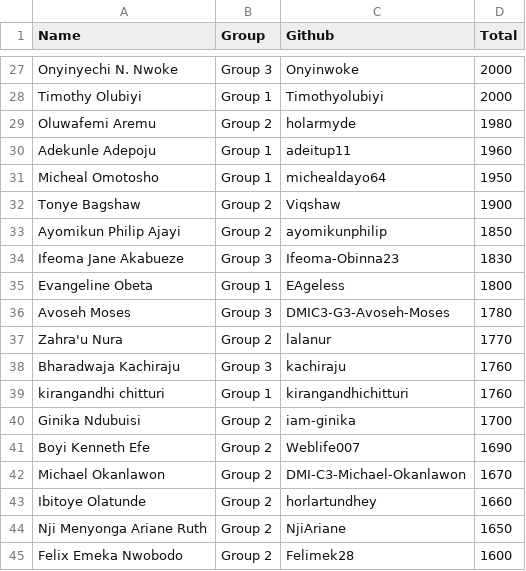
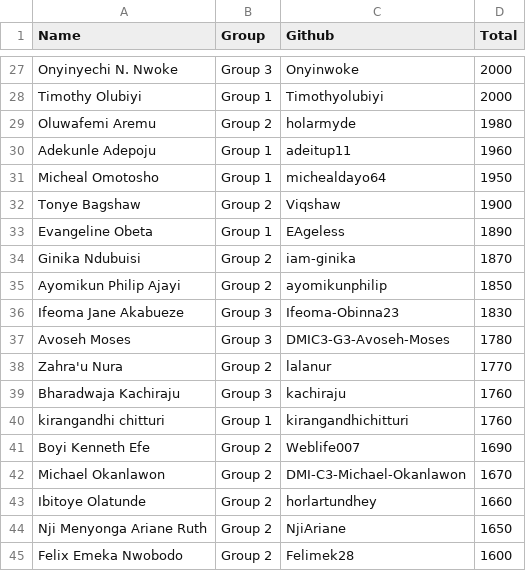
Before and after one commit to pravinmishraaws/dmi.pravinmishra.com, a CSV file: data/leaderboard.csv, drawn as a sheet; only a part is shown, gaps mark what is left out.

Commit message:
Update leaderboard + badge pages — automated review run 2026-11-24T14:09:52+00:00 (#555)
Co-authored-by: DMI Review Agent <hello@pravinmishra.com>

```diff
--- a/data/leaderboard.csv
+++ b/data/leaderboard.csv
@@ -32,5 +32,6 @@ Micheal Omotosho,Group 1,michealdayo64,1950
 Tonye Bagshaw,Group 2,Viqshaw,1900
+Evangeline Obeta,Group 1,EAgeless,1890
+Ginika Ndubuisi,Group 2,iam-ginika,1870
 Ayomikun Philip Ajayi,Group 2,ayomikunphilip,1850
 Ifeoma Jane Akabueze,Group 3,Ifeoma-Obinna23,1830
-Evangeline Obeta,Group 1,EAgeless,1800
 Avoseh Moses,Group 3,DMIC3-G3-Avoseh-Moses,1780
@@ -39,3 +40,2 @@ Bharadwaja Kachiraju,Group 3,kachiraju,1760
 kirangandhi chitturi,Group 1,kirangandhichitturi,1760
-Ginika Ndubuisi,Group 2,iam-ginika,1700
 Boyi Kenneth Efe,Group 2,Weblife007,1690
```
Also changed, not shown: 53 other files.
